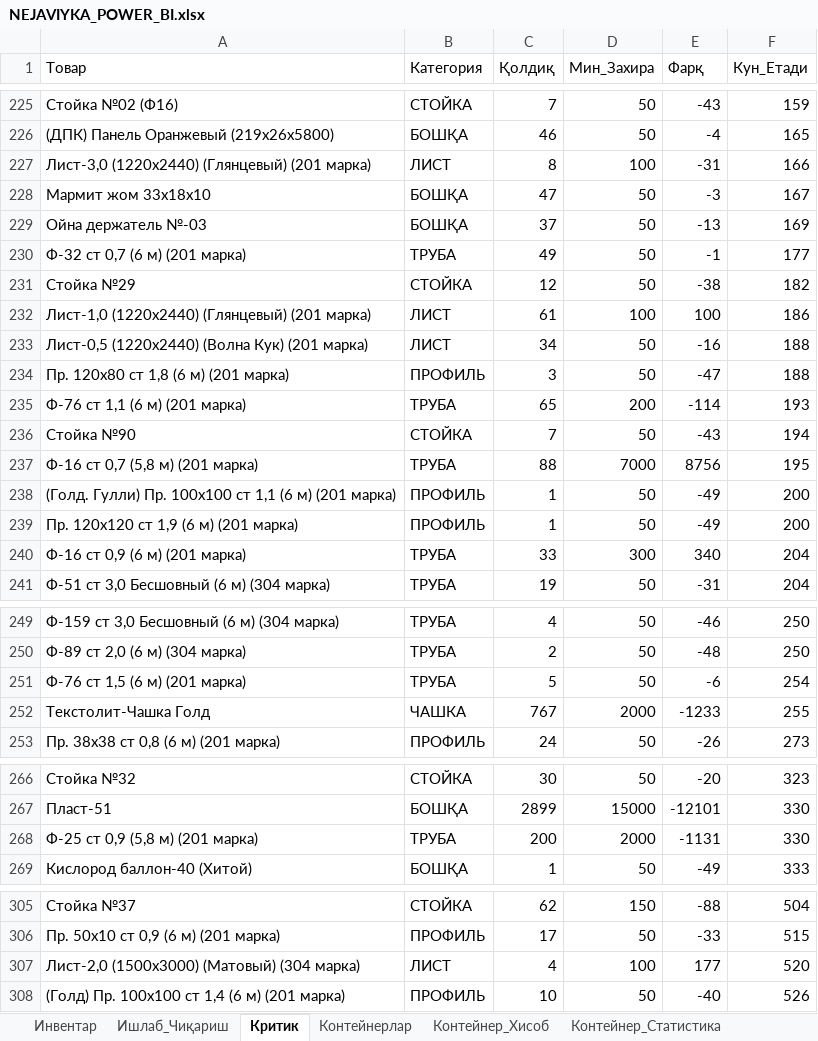
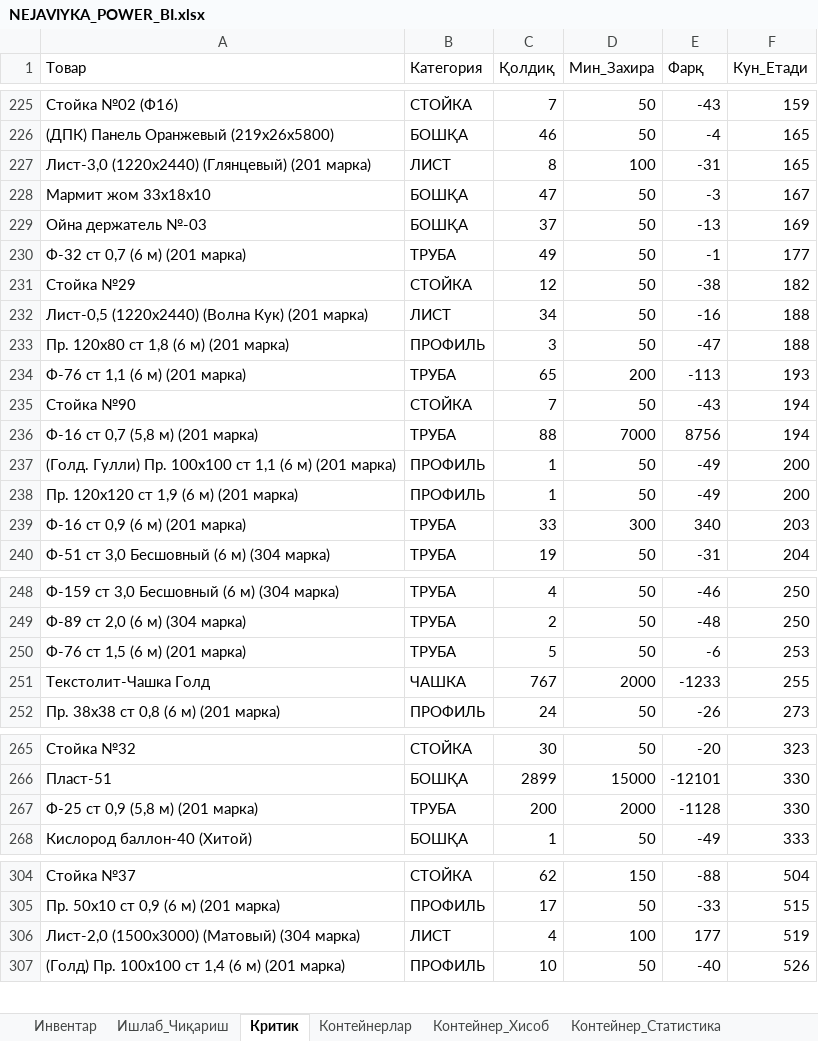
Before and after one commit to HuzayfaSobiorv/Huzayfa, an Excel workbook: NEJAVIYKA_POWER_BI.xlsx, sheet Критик, drawn as a sheet; only a part is shown, gaps mark what is left out; values as stored, in another font and other column widths than the file's, no borders; removed rows and columns are numbered as before the commit, all else as after; the diff covers the shown part only; the diff names each change by its address in the sheet, - before the commit and + after, or states it on an @@ line.

```diff
--- a/NEJAVIYKA_POWER_BI.xlsx (sheet Критик)
+++ b/NEJAVIYKA_POWER_BI.xlsx (sheet Критик)
-F227 (Кун_Етади): 166
+F227 (Кун_Етади): 165
-row 232: Лист-1,0 (1220х2440) (Глянцевый) (201 марка) | ЛИСТ | 61 | 100 | 100 | 186
-E234 (Фарқ): -114
+E234 (Фарқ): -113
-F236 (Кун_Етади): 195
+F236 (Кун_Етади): 194
-F239 (Кун_Етади): 204
+F239 (Кун_Етади): 203
-F250 (Кун_Етади): 254
+F250 (Кун_Етади): 253
-E267 (Фарқ): -1131
+E267 (Фарқ): -1128
-F306 (Кун_Етади): 520
+F306 (Кун_Етади): 519
```
Also changed, not shown: 3 added rows, 3 removed rows and 4 edited cells elsewhere in this sheet, sheet Инвентар, sheet Контейнерлар, sheet Йўлдаги_Контейнерлар, sheet Ишлаб_Чиқариш, 1 other file.
